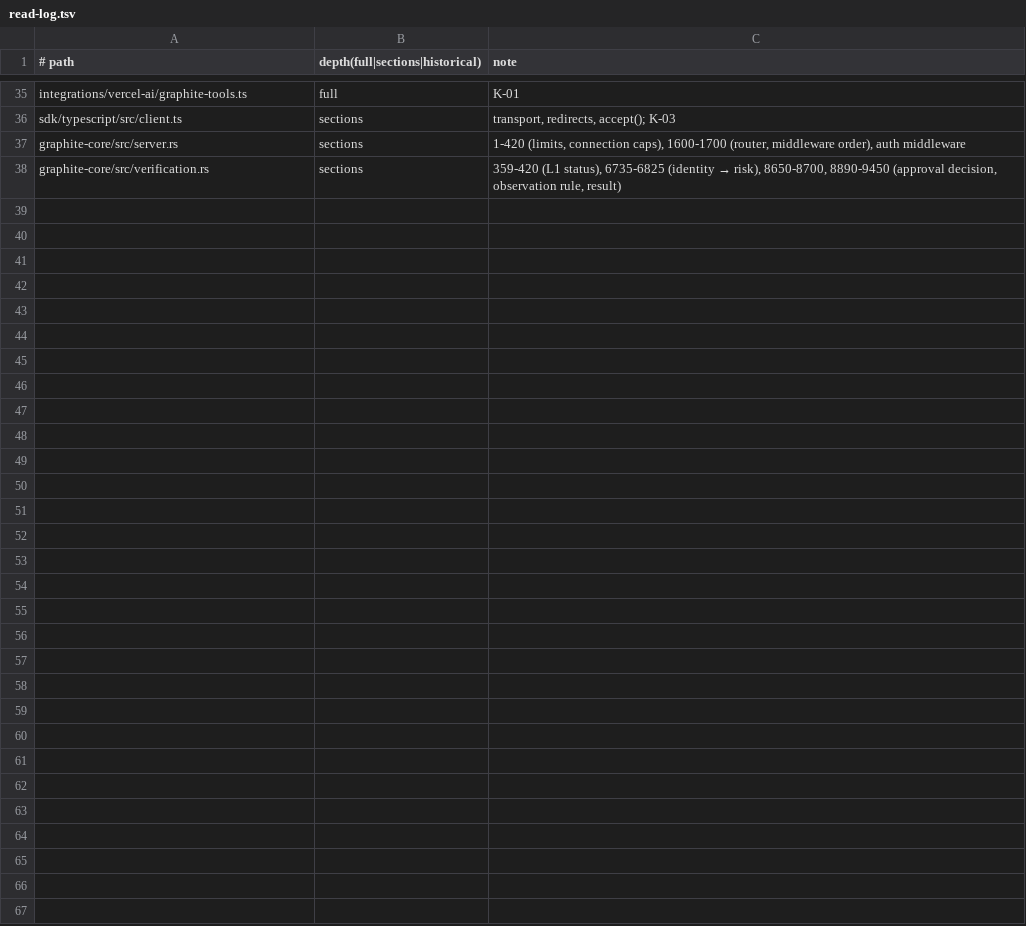
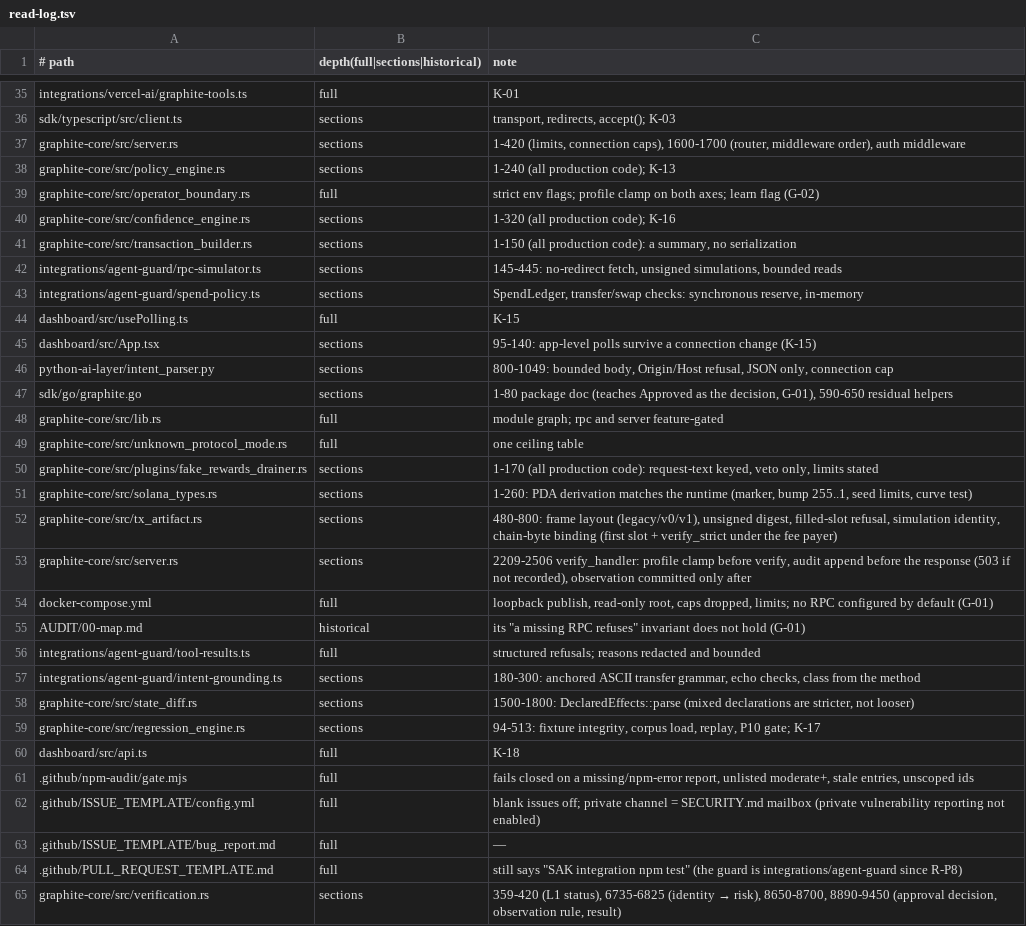
Before and after one commit to Stan-lee13/graphite, a TSV file: docs/audit-r30/tools/read-log.tsv, drawn as a sheet; only a part is shown, gaps mark what is left out.

```diff
--- a/docs/audit-r30/tools/read-log.tsv
+++ b/docs/audit-r30/tools/read-log.tsv
@@ -37,2 +37,29 @@ sdk/typescript/src/client.ts	sections	transport, redirects, accept(); K-03
 graphite-core/src/server.rs	sections	1-420 (limits, connection caps), 1600-1700 (router, middleware order), auth middleware
+graphite-core/src/policy_engine.rs	sections	1-240 (all production code); K-13
+graphite-core/src/operator_boundary.rs	full	strict env flags; profile clamp on both axes; learn flag (G-02)
+graphite-core/src/confidence_engine.rs	sections	1-320 (all production code); K-16
+graphite-core/src/transaction_builder.rs	sections	1-150 (all production code): a summary, no serialization
+integrations/agent-guard/rpc-simulator.ts	sections	145-445: no-redirect fetch, unsigned simulations, bounded reads
+integrations/agent-guard/spend-policy.ts	sections	SpendLedger, transfer/swap checks: synchronous reserve, in-memory
+dashboard/src/usePolling.ts	full	K-15
+dashboard/src/App.tsx	sections	95-140: app-level polls survive a connection change (K-15)
+python-ai-layer/intent_parser.py	sections	800-1049: bounded body, Origin/Host refusal, JSON only, connection cap
+sdk/go/graphite.go	sections	1-80 package doc (teaches Approved as the decision, G-01), 590-650 residual helpers
+graphite-core/src/lib.rs	full	module graph; rpc and server feature-gated
+graphite-core/src/unknown_protocol_mode.rs	full	one ceiling table
+graphite-core/src/plugins/fake_rewards_drainer.rs	sections	1-170 (all production code): request-text keyed, veto only, limits stated
+graphite-core/src/solana_types.rs	sections	1-260: PDA derivation matches the runtime (marker, bump 255..1, seed limits, curve test)
+graphite-core/src/tx_artifact.rs	sections	480-800: frame layout (legacy/v0/v1), unsigned digest, filled-slot refusal, simulation identity, chain-byte binding (first slot + verify_strict under the fee payer)
+graphite-core/src/server.rs	sections	2209-2506 verify_handler: profile clamp before verify, audit append before the response (503 if not recorded), observation committed only after
+docker-compose.yml	full	loopback publish, read-only root, caps dropped, limits; no RPC configured by default (G-01)
+AUDIT/00-map.md	historical	its "a missing RPC refuses" invariant does not hold (G-01)
+integrations/agent-guard/tool-results.ts	full	structured refusals; reasons redacted and bounded
+integrations/agent-guard/intent-grounding.ts	sections	180-300: anchored ASCII transfer grammar, echo checks, class from the method
+graphite-core/src/state_diff.rs	sections	1500-1800: DeclaredEffects::parse (mixed declarations are stricter, not looser)
+graphite-core/src/regression_engine.rs	sections	94-513: fixture integrity, corpus load, replay, P10 gate; K-17
+dashboard/src/api.ts	full	K-18
+.github/npm-audit/gate.mjs	full	fails closed on a missing/npm-error report, unlisted moderate+, stale entries, unscoped ids
+.github/ISSUE_TEMPLATE/config.yml	full	blank issues off; private channel = SECURITY.md mailbox (private vulnerability reporting not enabled)
+.github/ISSUE_TEMPLATE/bug_report.md	full	—
+.github/PULL_REQUEST_TEMPLATE.md	full	still says "SAK integration npm test" (the guard is integrations/agent-guard since R-P8)
 graphite-core/src/verification.rs	sections	359-420 (L1 status), 6735-6825 (identity → risk), 8650-8700, 8890-9450 (approval decision, observation rule, result)
```
Also changed, not shown: 6 other files.
